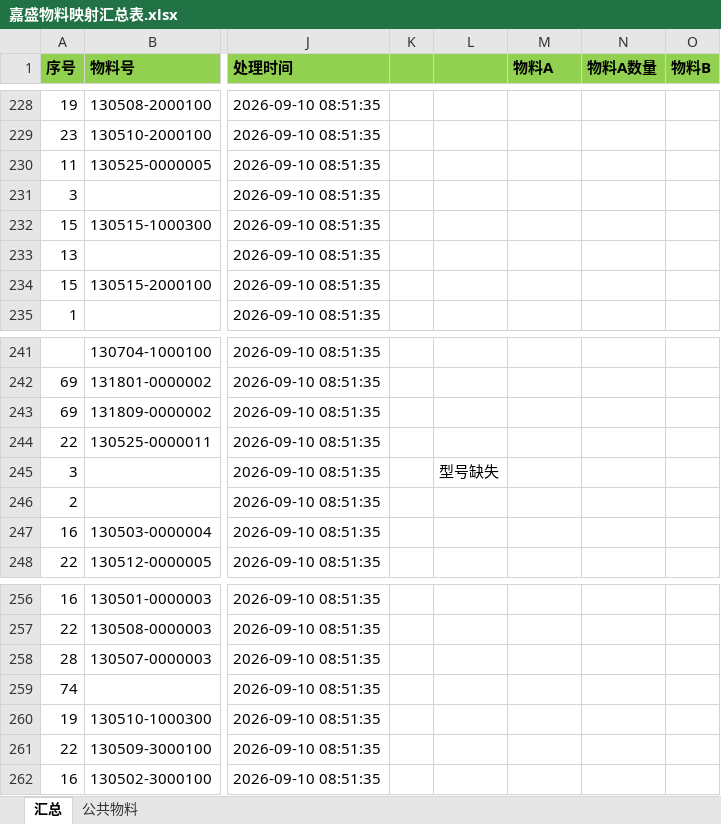
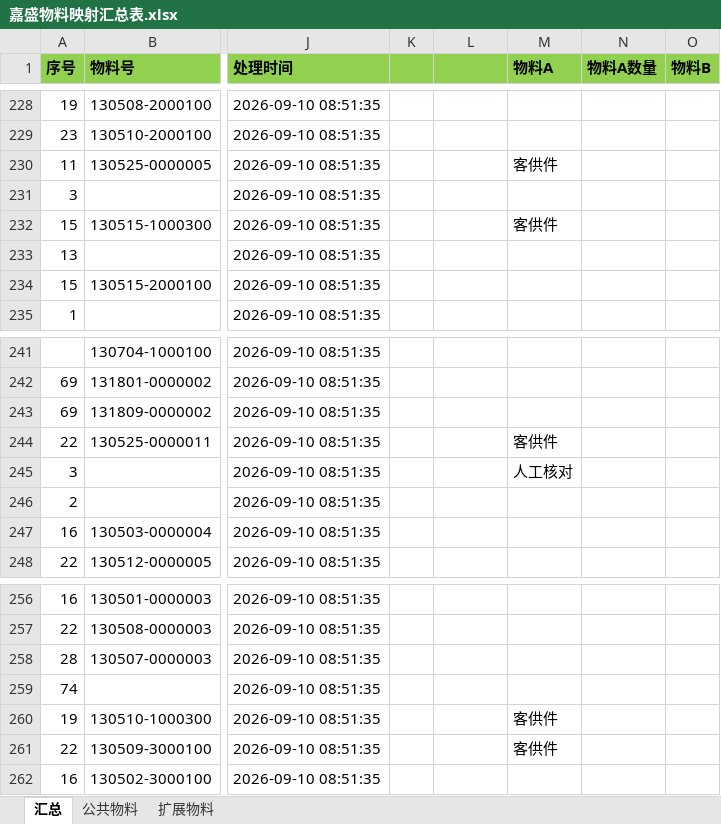
Before and after one commit to winloud/jiasheng-material-mapping-script, an Excel workbook: data/嘉盛物料映射汇总表.xlsx, sheet 汇总, drawn as a sheet; only a part is shown, gaps mark what is left out; values as stored, in another font and other column widths than the file's, no borders; the diff covers the shown part only; the diff names each change by its address in the sheet, - before the commit and + after, or states it on an @@ line.

```diff
--- a/data/嘉盛物料映射汇总表.xlsx (sheet 汇总)
+++ b/data/嘉盛物料映射汇总表.xlsx (sheet 汇总)
+sheet tab: 扩展物料
-M230 (物料A): (empty)
+M230 (物料A): 客供件
-M232 (物料A): (empty)
+M232 (物料A): 客供件
-M244 (物料A): (empty)
+M244 (物料A): 客供件
-L245: 型号缺失
+L245: (empty)
-M245 (物料A): (empty)
+M245 (物料A): 人工核对
-M260:M261 (物料A): (empty)
+M260:M261 (物料A): 客供件
```
Also changed, not shown: 23 edited cells elsewhere in this sheet, sheet 公共物料, 13 other files.
